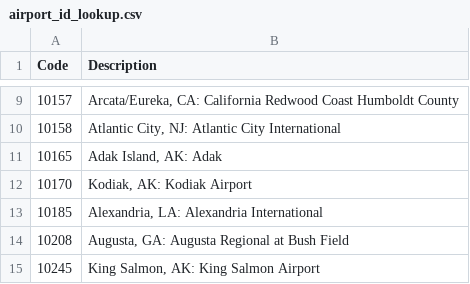
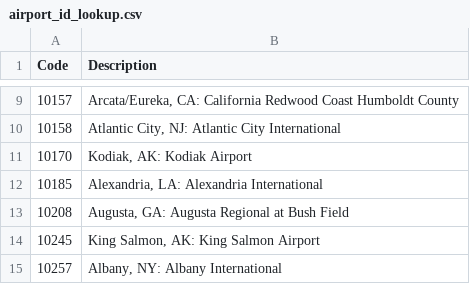
Before and after one commit to SirjanK/FlightAnalysis, a CSV file: app/assets/airport_id_lookup.csv, drawn as a sheet; only a part is shown, gaps mark what is left out; the shorter side is filled out with more unchanged rows.

```diff
--- a/app/assets/airport_id_lookup.csv
+++ b/app/assets/airport_id_lookup.csv
@@ -10,3 +10,2 @@ Code,Description
 10158,"Atlantic City, NJ: Atlantic City International"
-10165,"Adak Island, AK: Adak"
 10170,"Kodiak, AK: Kodiak Airport"
```
Also changed, not shown: 2 other files.
